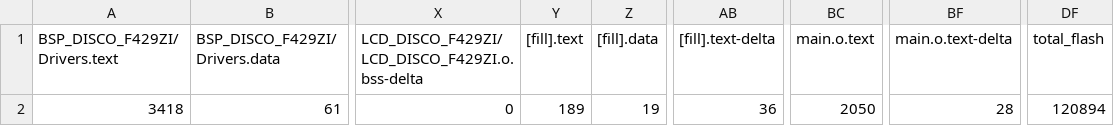
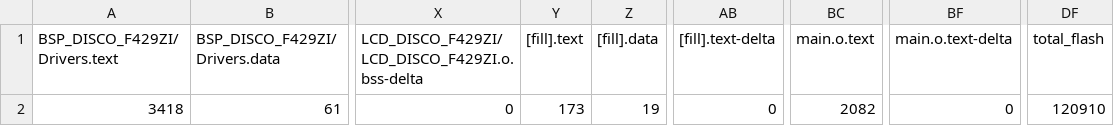
Before and after one commit to fivefishstudios/DS3231, a CSV file: BUILD/DS3231_map.csv, drawn as a sheet; only a part is shown, gaps mark what is left out; the diff names each change by its address in the sheet, - before the commit and + after, or states it on an @@ line.

```diff
--- a/BUILD/DS3231_map.csv
+++ b/BUILD/DS3231_map.csv
-Y2 ([fill].text): 189
+Y2 ([fill].text): 173
-AB2 ([fill].text-delta): 36
+AB2 ([fill].text-delta): 0
-BC2 (main.o.text): 2050
+BC2 (main.o.text): 2082
-BF2 (main.o.text-delta): 28
+BF2 (main.o.text-delta): 0
-DF2 (total_flash): 120894
+DF2 (total_flash): 120910
```
Also changed, not shown: 9 other files.
